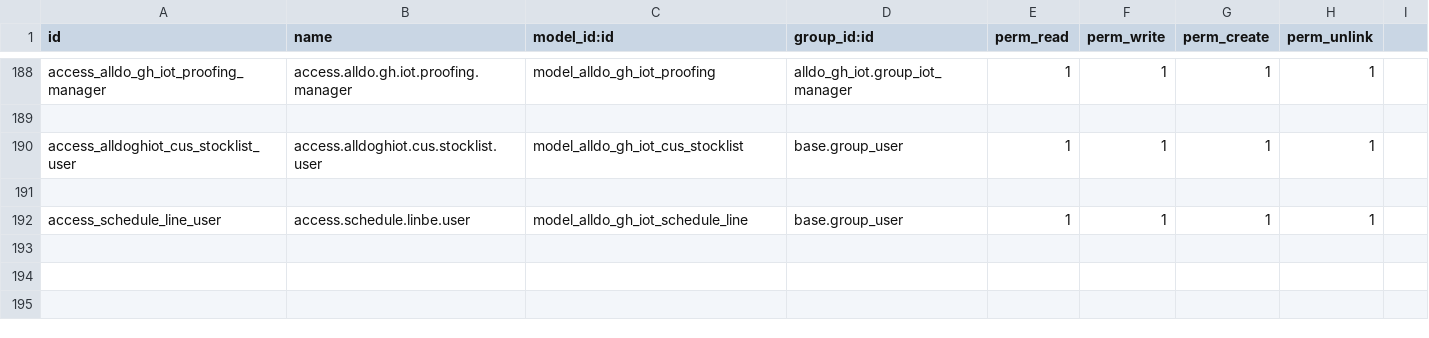
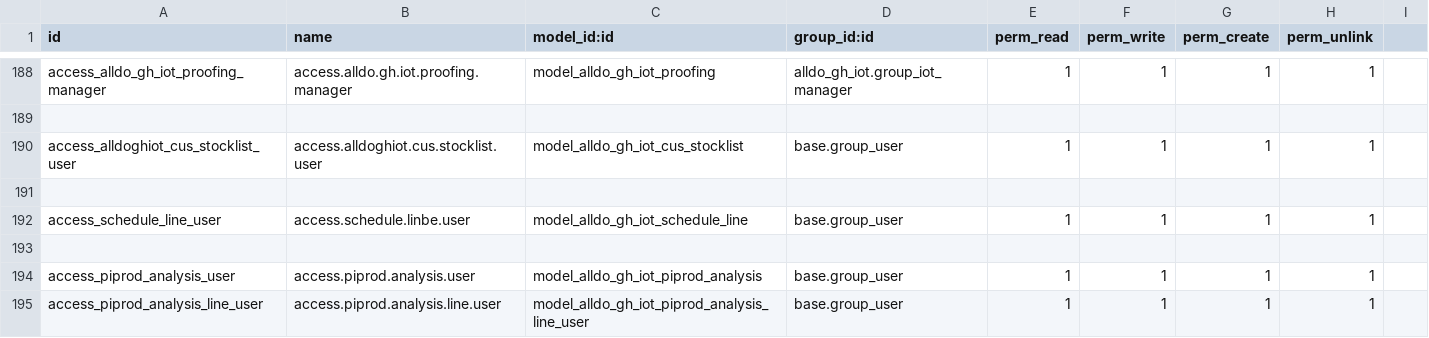
Before and after one commit to peter6509/odoo13-custom-S, a CSV file: alldo_gh_iot/security/ir.model.access.csv, drawn as a sheet; only a part is shown, gaps mark what is left out; the diff names each change by its address in the sheet, - before the commit and + after, or states it on an @@ line.

```diff
--- a/alldo_gh_iot/security/ir.model.access.csv
+++ b/alldo_gh_iot/security/ir.model.access.csv
+row 193: (empty)
+row 194: access_piprod_analysis_user | access.piprod.analysis.user | model_alldo_gh_iot_piprod_analysis | base.group_user | 1 | 1 | 1 | 1
+row 195: access_piprod_analysis_line_user | access.piprod.analysis.line.user | model_alldo_gh_iot_piprod_analysis_line_user | base.group_user | 1 | 1 | 1 | 1
```
Also changed, not shown: 11 other files.
